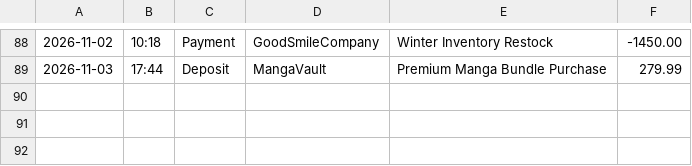
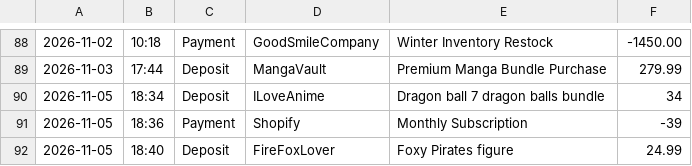
Before and after one commit to Glo2323/accounting-ledger, a CSV file: transaction.csv, drawn as a sheet; only a part is shown, gaps mark what is left out.

```diff
--- a/transaction.csv
+++ b/transaction.csv
@@ -89 +89,4 @@
 2026-11-03|17:44|Deposit|MangaVault|Premium Manga Bundle Purchase|279.99
+2026-11-05|18:34|Deposit|ILoveAnime|Dragon ball 7 dragon balls bundle|34
+2026-11-05|18:36|Payment|Shopify|Monthly Subscription|-39
+2026-11-05|18:40|Deposit|FireFoxLover|Foxy Pirates figure|24.99
```
Also changed, not shown: 1 other file.
